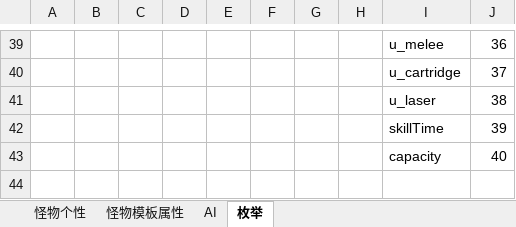
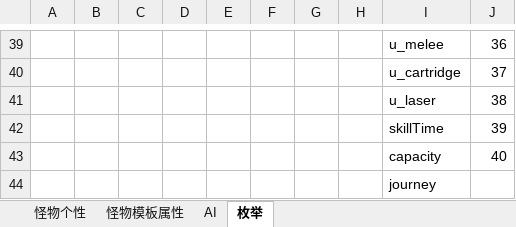
Before and after one commit to Canvastudio/Prometheus, an Excel workbook: Design/原始配置表/怪物配置.xlsm, sheet 枚举, drawn as a sheet; only a part is shown, gaps mark what is left out; values as stored, in another font and other column widths than the file's, no borders; the diff names each change by its address in the sheet, - before the commit and + after, or states it on an @@ line.

```diff
--- a/Design/原始配置表/怪物配置.xlsm (sheet 枚举)
+++ b/Design/原始配置表/怪物配置.xlsm (sheet 枚举)
+row 44:  |  |  |  |  |  |  |  | journey
```
Also changed, not shown: Design/原始配置表/Global.xlsx, Design/原始配置表/技能.xlsm, 11 other files.
